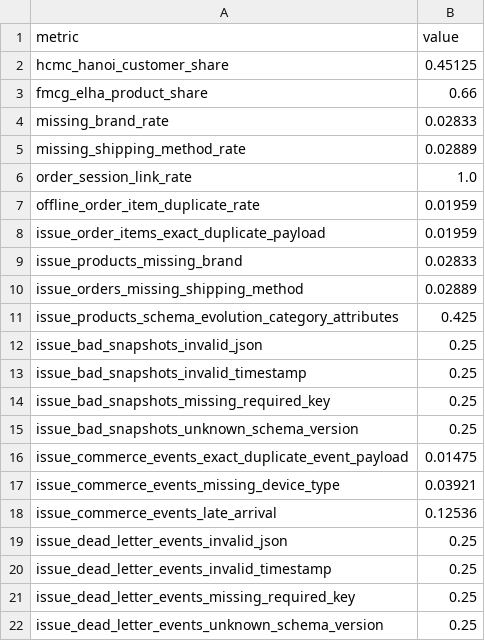
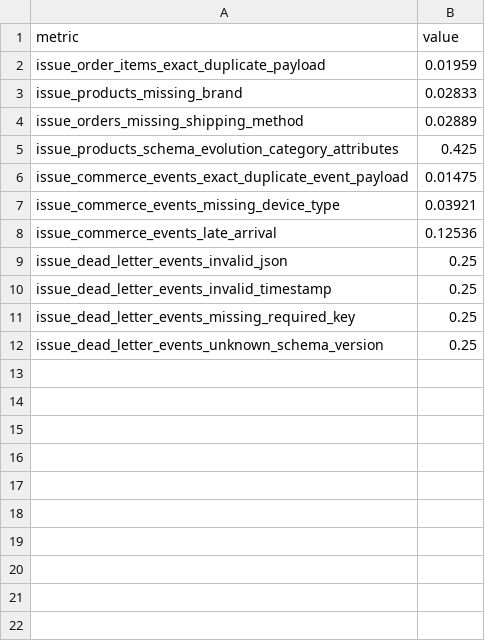
Before and after one commit to hhoangdo/ecom-data-platform, a CSV file: evidence/01_data_generator/quality_metrics.csv, drawn as a sheet; the diff names each change by its address in the sheet, - before the commit and + after, or states it on an @@ line.

Commit message:
feat(data_generator): Clean up issue and quality metrics, update run manifest, and add final integration run summary

```diff
--- a/evidence/01_data_generator/quality_metrics.csv
+++ b/evidence/01_data_generator/quality_metrics.csv
-row 2: hcmc_hanoi_customer_share | 0.45125
-row 3: fmcg_elha_product_share | 0.66
-row 4: missing_brand_rate | 0.02833
-row 5: missing_shipping_method_rate | 0.02889
-row 6: order_session_link_rate | 1.0
-row 7: offline_order_item_duplicate_rate | 0.01959
-row 12: issue_bad_snapshots_invalid_json | 0.25
-row 13: issue_bad_snapshots_invalid_timestamp | 0.25
-row 14: issue_bad_snapshots_missing_required_key | 0.25
-row 15: issue_bad_snapshots_unknown_schema_version | 0.25
```
Also changed, not shown: evidence/01_data_generator/issue_manifest.csv, 18 other files.
